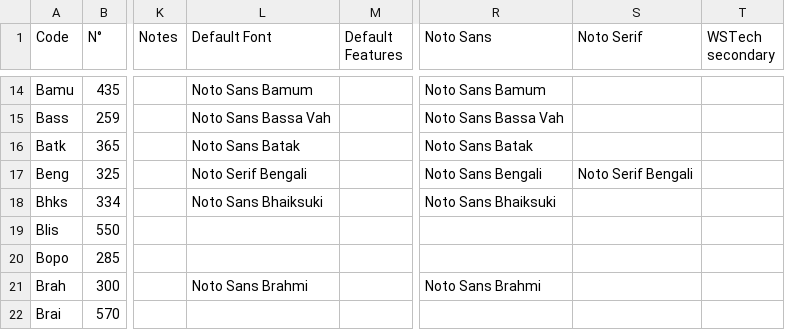
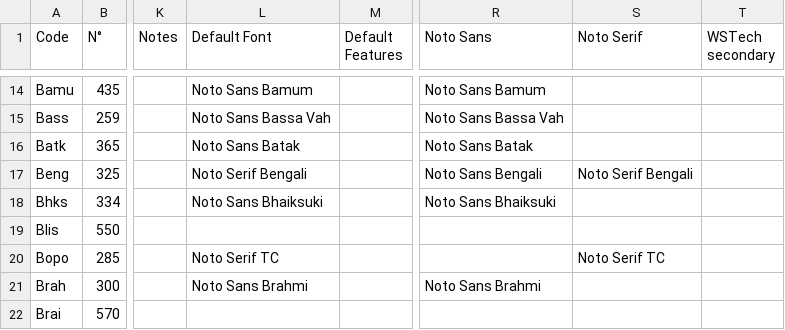
Before and after one commit to silnrsi/langfontfinder, a CSV file: data/script2font.csv, drawn as a sheet; only a part is shown, gaps mark what is left out; the diff names each change by its address in the sheet, - before the commit and + after, or states it on an @@ line.

Commit message:
Add font Noto Serif TC to Bopomofo (Bopo) script row

```diff
--- a/data/script2font.csv
+++ b/data/script2font.csv
-L20 (Default Font): (empty)
+L20 (Default Font): Noto Serif TC
-S20 (Noto Serif): (empty)
+S20 (Noto Serif): Noto Serif TC
```
